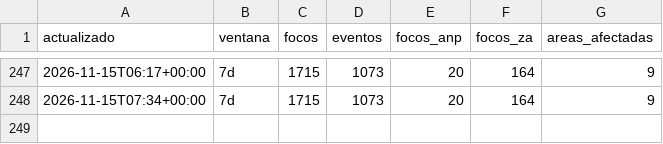
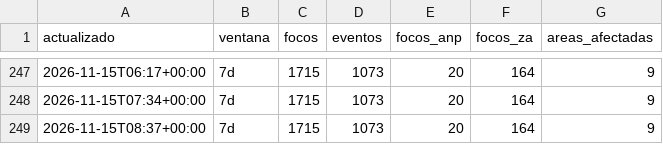
Before and after one commit to bwperez-alt/focos-anp-peru, a CSV file: data/archivo/historial_indicadores.csv, drawn as a sheet; only a part is shown, gaps mark what is left out.

```diff
--- a/data/archivo/historial_indicadores.csv
+++ b/data/archivo/historial_indicadores.csv
@@ -248 +248,2 @@ actualizado,ventana,focos,eventos,focos_anp,focos_za,areas_afectadas
 2026-11-15T07:34+00:00,7d,1715,1073,20,164,9
+2026-11-15T08:37+00:00,7d,1715,1073,20,164,9
```
Also changed, not shown: 1 other file.
